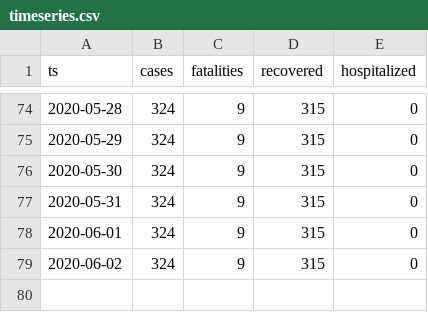
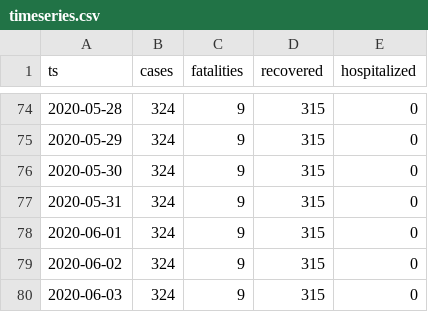
Before and after one commit to aleksandar-jovicic/COVID19-Montenegro, a CSV file: timeseries.csv, drawn as a sheet; only a part is shown, gaps mark what is left out.

Commit message:
Latest situation [2020-06-03]

```diff
--- a/timeseries.csv
+++ b/timeseries.csv
@@ -79 +79,2 @@ ts,cases,fatalities,recovered,hospitalized
 2020-06-02,324,9,315,0
+2020-06-03,324,9,315,0
```
